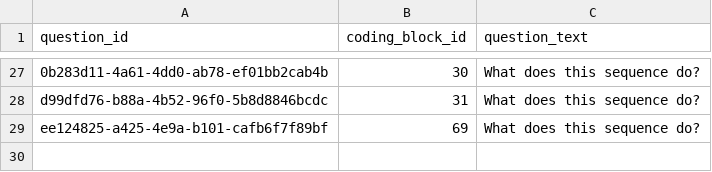
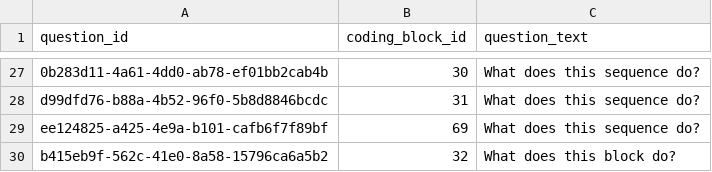
Before and after one commit to actamayev/lever-labs-server, a CSV file: src/db-seed-data/block_to_function_flashcard.csv, drawn as a sheet; only a part is shown, gaps mark what is left out; the diff names each change by its address in the sheet, - before the commit and + after, or states it on an @@ line.

```diff
--- a/src/db-seed-data/block_to_function_flashcard.csv
+++ b/src/db-seed-data/block_to_function_flashcard.csv
+row 30: b415eb9f-562c-41e0-8a58-15796ca6a5b2 | 32 | What does this block do?
```
Also changed, not shown: src/db-seed-data/block_to_function_answer_choice.csv, src/db-seed-data/lesson_question_map.csv, 1 other file.
